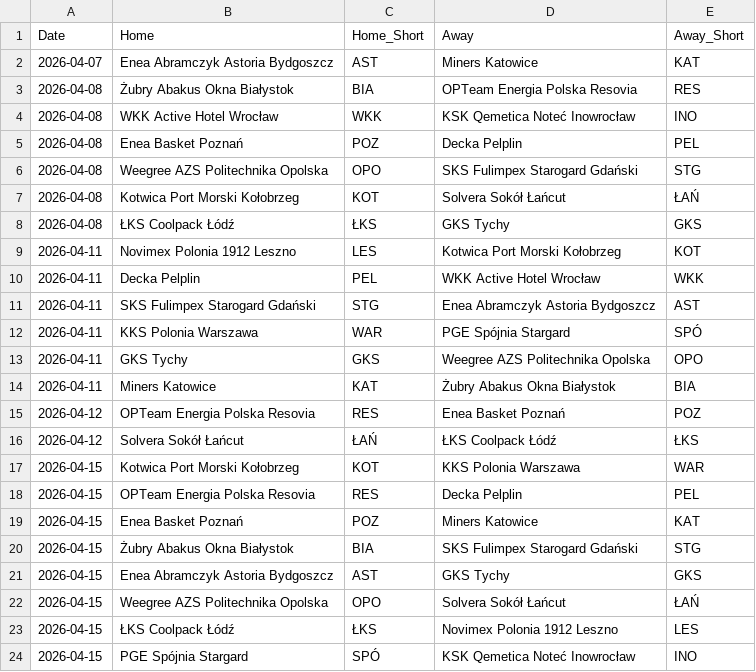
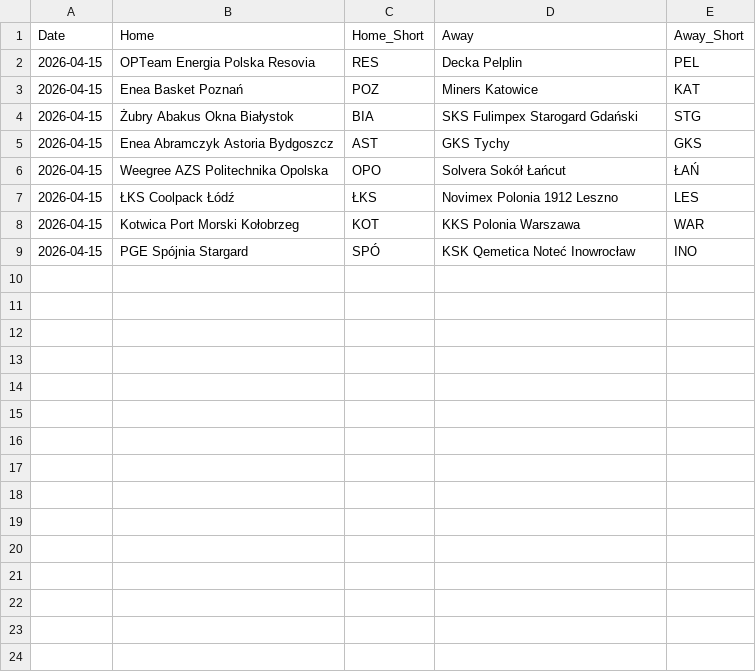
Before and after one commit to Kajtek47/basketball-predictor, a CSV file: data/matches_future.csv, drawn as a sheet.

Commit message:
update data (13.04.2026 21:05)

```diff
--- a/data/matches_future.csv
+++ b/data/matches_future.csv
@@ -1,18 +1,2 @@
 Date,Home,Home_Short,Away,Away_Short
-2026-04-07,Enea Abramczyk Astoria Bydgoszcz,AST,Miners Katowice,KAT
-2026-04-08,Żubry Abakus Okna Białystok,BIA,OPTeam Energia Polska Resovia,RES
-2026-04-08,WKK Active Hotel Wrocław,WKK,KSK Qemetica Noteć Inowrocław,INO
-2026-04-08,Enea Basket Poznań,POZ,Decka Pelplin,PEL
-2026-04-08,Weegree AZS Politechnika Opolska,OPO,SKS Fulimpex Starogard Gdański,STG
-2026-04-08,Kotwica Port Morski Kołobrzeg,KOT,Solvera Sokół Łańcut,ŁAŃ
-2026-04-08,ŁKS Coolpack Łódź,ŁKS,GKS Tychy,GKS
-2026-04-11,Novimex Polonia 1912 Leszno,LES,Kotwica Port Morski Kołobrzeg,KOT
-2026-04-11,Decka Pelplin,PEL,WKK Active Hotel Wrocław,WKK
-2026-04-11,SKS Fulimpex Starogard Gdański,STG,Enea Abramczyk Astoria Bydgoszcz,AST
-2026-04-11,KKS Polonia Warszawa,WAR,PGE Spójnia Stargard,SPÓ
-2026-04-11,GKS Tychy,GKS,Weegree AZS Politechnika Opolska,OPO
-2026-04-11,Miners Katowice,KAT,Żubry Abakus Okna Białystok,BIA
-2026-04-12,OPTeam Energia Polska Resovia,RES,Enea Basket Poznań,POZ
-2026-04-12,Solvera Sokół Łańcut,ŁAŃ,ŁKS Coolpack Łódź,ŁKS
-2026-04-15,Kotwica Port Morski Kołobrzeg,KOT,KKS Polonia Warszawa,WAR
 2026-04-15,OPTeam Energia Polska Resovia,RES,Decka Pelplin,PEL
@@ -23,2 +7,3 @@ Date,Home,Home_Short,Away,Away_Short
 2026-04-15,ŁKS Coolpack Łódź,ŁKS,Novimex Polonia 1912 Leszno,LES
+2026-04-15,Kotwica Port Morski Kołobrzeg,KOT,KKS Polonia Warszawa,WAR
 2026-04-15,PGE Spójnia Stargard,SPÓ,KSK Qemetica Noteć Inowrocław,INO
```
Also changed, not shown: data/matches_played.csv, data/simulation_results.csv, 3 other files.
